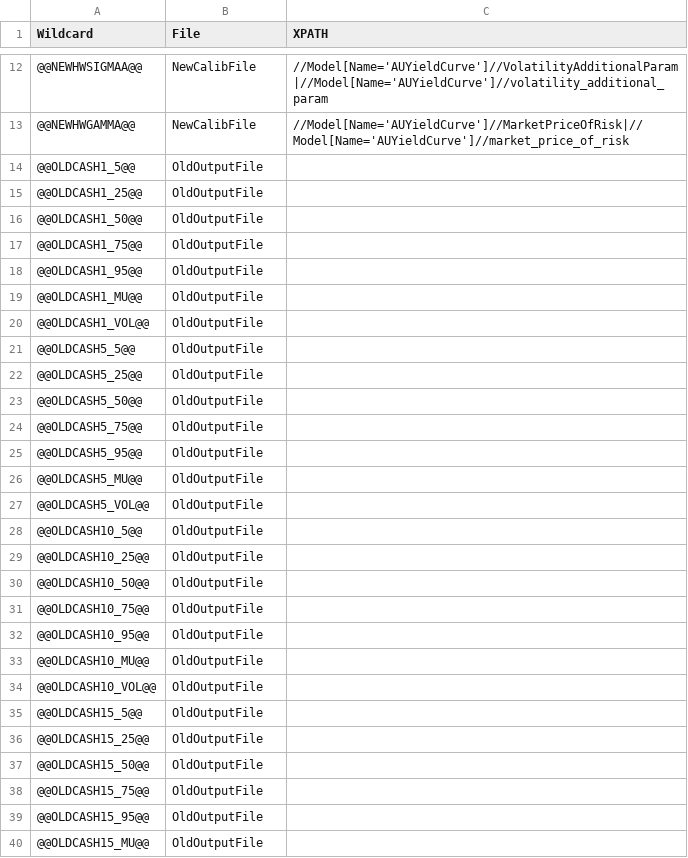
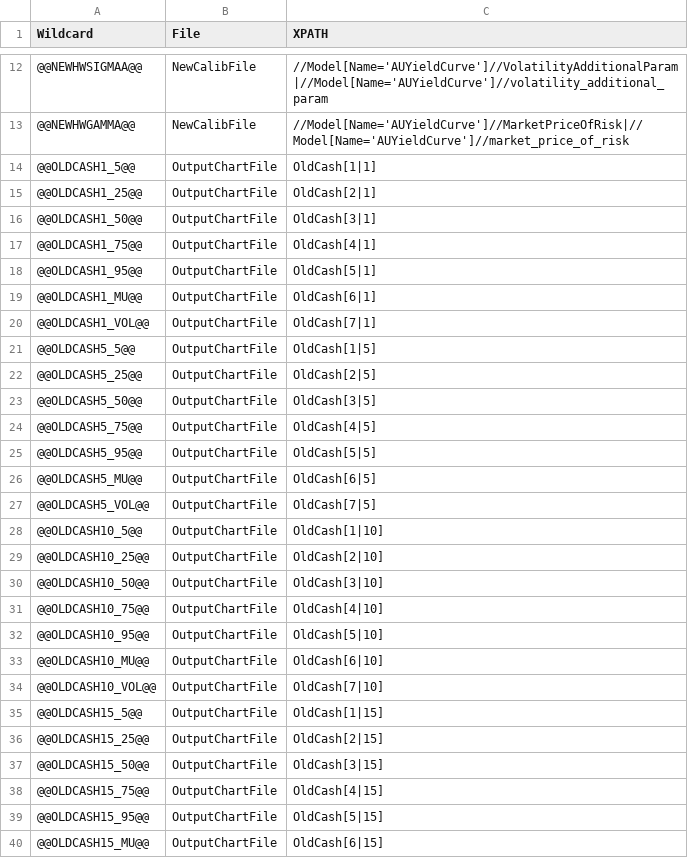
Before and after one commit to rpuchy/CalibTool, a CSV file: CalibrationDocumentation/bin/Debug/OutputMap.csv, drawn as a sheet; only a part is shown, gaps mark what is left out; the diff covers the shown part only.

```diff
--- a/CalibrationDocumentation/bin/Debug/OutputMap.csv
+++ b/CalibrationDocumentation/bin/Debug/OutputMap.csv
@@ -13,28 +13,28 @@ Wildcard,File,XPATH
 @@NEWHWGAMMA@@,NewCalibFile,//Model[Name='AUYieldCurve']//MarketPriceOfRisk|//Model[Name='AUYieldCurve']//market_price_of_risk
-@@OLDCASH1_5@@,OldOutputFile,
-@@OLDCASH1_25@@,OldOutputFile,
-@@OLDCASH1_50@@,OldOutputFile,
-@@OLDCASH1_75@@,OldOutputFile,
-@@OLDCASH1_95@@,OldOutputFile,
-@@OLDCASH1_MU@@,OldOutputFile,
-@@OLDCASH1_VOL@@,OldOutputFile,
-@@OLDCASH5_5@@,OldOutputFile,
-@@OLDCASH5_25@@,OldOutputFile,
-@@OLDCASH5_50@@,OldOutputFile,
-@@OLDCASH5_75@@,OldOutputFile,
-@@OLDCASH5_95@@,OldOutputFile,
-@@OLDCASH5_MU@@,OldOutputFile,
-@@OLDCASH5_VOL@@,OldOutputFile,
-@@OLDCASH10_5@@,OldOutputFile,
-@@OLDCASH10_25@@,OldOutputFile,
-@@OLDCASH10_50@@,OldOutputFile,
-@@OLDCASH10_75@@,OldOutputFile,
-@@OLDCASH10_95@@,OldOutputFile,
-@@OLDCASH10_MU@@,OldOutputFile,
-@@OLDCASH10_VOL@@,OldOutputFile,
-@@OLDCASH15_5@@,OldOutputFile,
-@@OLDCASH15_25@@,OldOutputFile,
-@@OLDCASH15_50@@,OldOutputFile,
-@@OLDCASH15_75@@,OldOutputFile,
-@@OLDCASH15_95@@,OldOutputFile,
-@@OLDCASH15_MU@@,OldOutputFile,
+@@OLDCASH1_5@@,OutputChartFile,OldCash[1|1]
+@@OLDCASH1_25@@,OutputChartFile,OldCash[2|1]
+@@OLDCASH1_50@@,OutputChartFile,OldCash[3|1]
+@@OLDCASH1_75@@,OutputChartFile,OldCash[4|1]
+@@OLDCASH1_95@@,OutputChartFile,OldCash[5|1]
+@@OLDCASH1_MU@@,OutputChartFile,OldCash[6|1]
+@@OLDCASH1_VOL@@,OutputChartFile,OldCash[7|1]
+@@OLDCASH5_5@@,OutputChartFile,OldCash[1|5]
+@@OLDCASH5_25@@,OutputChartFile,OldCash[2|5]
+@@OLDCASH5_50@@,OutputChartFile,OldCash[3|5]
+@@OLDCASH5_75@@,OutputChartFile,OldCash[4|5]
+@@OLDCASH5_95@@,OutputChartFile,OldCash[5|5]
+@@OLDCASH5_MU@@,OutputChartFile,OldCash[6|5]
+@@OLDCASH5_VOL@@,OutputChartFile,OldCash[7|5]
+@@OLDCASH10_5@@,OutputChartFile,OldCash[1|10]
+@@OLDCASH10_25@@,OutputChartFile,OldCash[2|10]
+@@OLDCASH10_50@@,OutputChartFile,OldCash[3|10]
+@@OLDCASH10_75@@,OutputChartFile,OldCash[4|10]
+@@OLDCASH10_95@@,OutputChartFile,OldCash[5|10]
+@@OLDCASH10_MU@@,OutputChartFile,OldCash[6|10]
+@@OLDCASH10_VOL@@,OutputChartFile,OldCash[7|10]
+@@OLDCASH15_5@@,OutputChartFile,OldCash[1|15]
+@@OLDCASH15_25@@,OutputChartFile,OldCash[2|15]
+@@OLDCASH15_50@@,OutputChartFile,OldCash[3|15]
+@@OLDCASH15_75@@,OutputChartFile,OldCash[4|15]
+@@OLDCASH15_95@@,OutputChartFile,OldCash[5|15]
+@@OLDCASH15_MU@@,OutputChartFile,OldCash[6|15]
```
Also changed, not shown: 114 edited cells elsewhere in this file, CalibrationDocumentation/OutputMap.csv, 20 other files.
